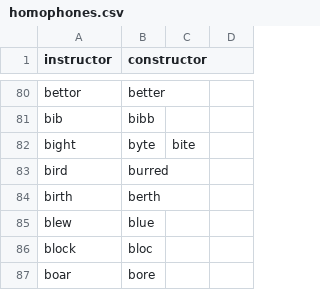
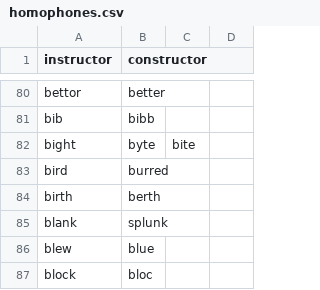
Before and after one commit to nwu124/talon, a CSV file: code/homophones.csv, drawn as a sheet; only a part is shown, gaps mark what is left out; the shorter side is filled out with more unchanged rows; the diff names each change by its address in the sheet, - before the commit and + after, or states it on an @@ line.

Commit message:
Update homophones.csv

```diff
--- a/code/homophones.csv
+++ b/code/homophones.csv
+row 85: blank | splunk
```
